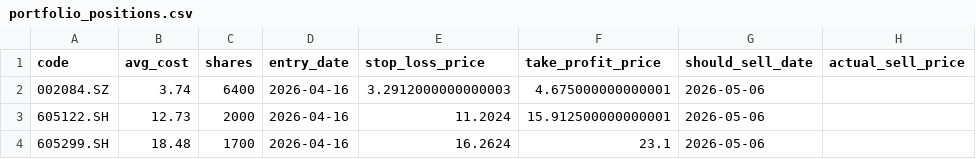
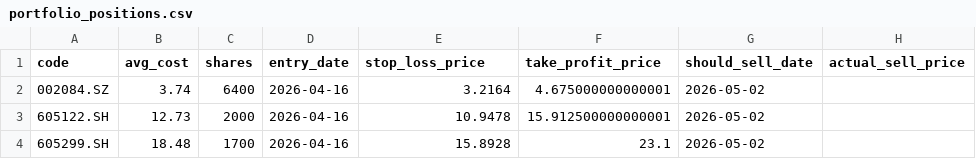
Before and after one commit to Karlzzb/stock_qt_nd, a CSV file: real_trading_data/investment_data/portfolio_positions.csv, drawn as a sheet; only a part is shown; the diff names each change by its address in the sheet, - before the commit and + after, or states it on an @@ line.

```diff
--- a/real_trading_data/investment_data/portfolio_positions.csv
+++ b/real_trading_data/investment_data/portfolio_positions.csv
-E2 (stop_loss_price): 3.2912000000000003
+E2 (stop_loss_price): 3.2164
-G2:G4 (should_sell_date): 2026-05-06
+G2:G4 (should_sell_date): 2026-05-02
-E3 (stop_loss_price): 11.2024
+E3 (stop_loss_price): 10.9478
-E4 (stop_loss_price): 16.2624
+E4 (stop_loss_price): 15.8928
```
Also changed, not shown: real_trading_data/investment_data/portfolio_assets.csv, 5 other files.
